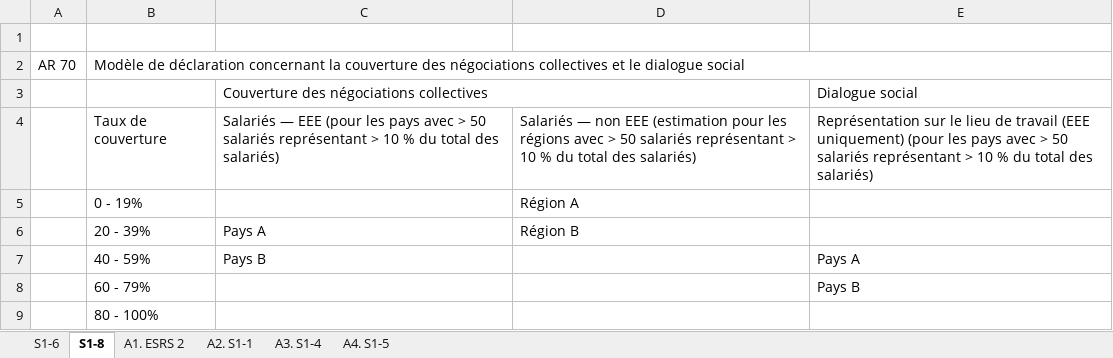
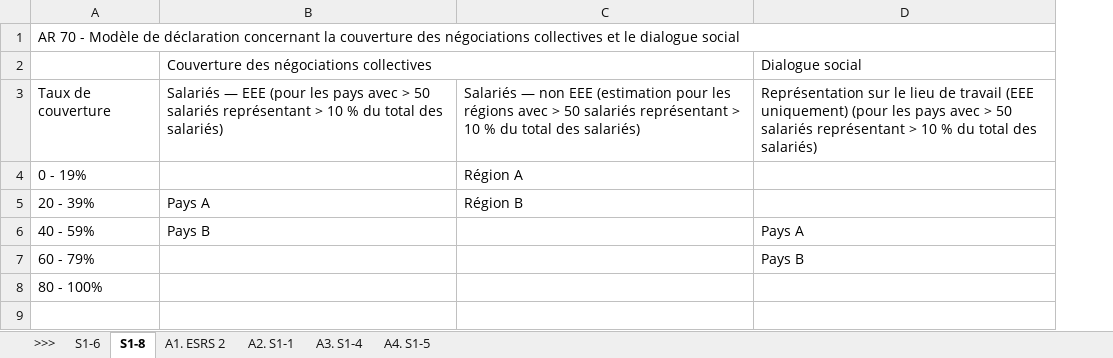
Before and after one commit to betagouv/portail-rse, an Excel workbook: impact/static/CSRD/ESRS-S1/Tableau-ESRS-S1.xlsx, sheet S1-8, drawn as a sheet; values as stored, in another font and other column widths than the file's, no cell formats; removed rows and columns are numbered as before the commit, all else as after; the diff names each change by its address in the sheet, - before the commit and + after, or states it on an @@ line.

```diff
--- a/impact/static/CSRD/ESRS-S1/Tableau-ESRS-S1.xlsx (sheet S1-8)
+++ b/impact/static/CSRD/ESRS-S1/Tableau-ESRS-S1.xlsx (sheet S1-8)
+sheet tab: >>>
-column A, row 2: AR 70
-row 1: (empty)
-A1: Modèle de…
+A1: AR 70 - Modèle de…
```
Also changed, not shown: sheet S1-6, sheet A3. S1-4, sheet A4. S1-5, sheet A2. S1-1, sheet A1. ESRS 2, cell formats, charts or pictures, impact/static/CSRD/ESRS-E1/Tableau-ESRS-E1.xlsx, impact/static/CSRD/ESRS-E4/Tableau-ESRS-E4.xlsx, 5 other files.
